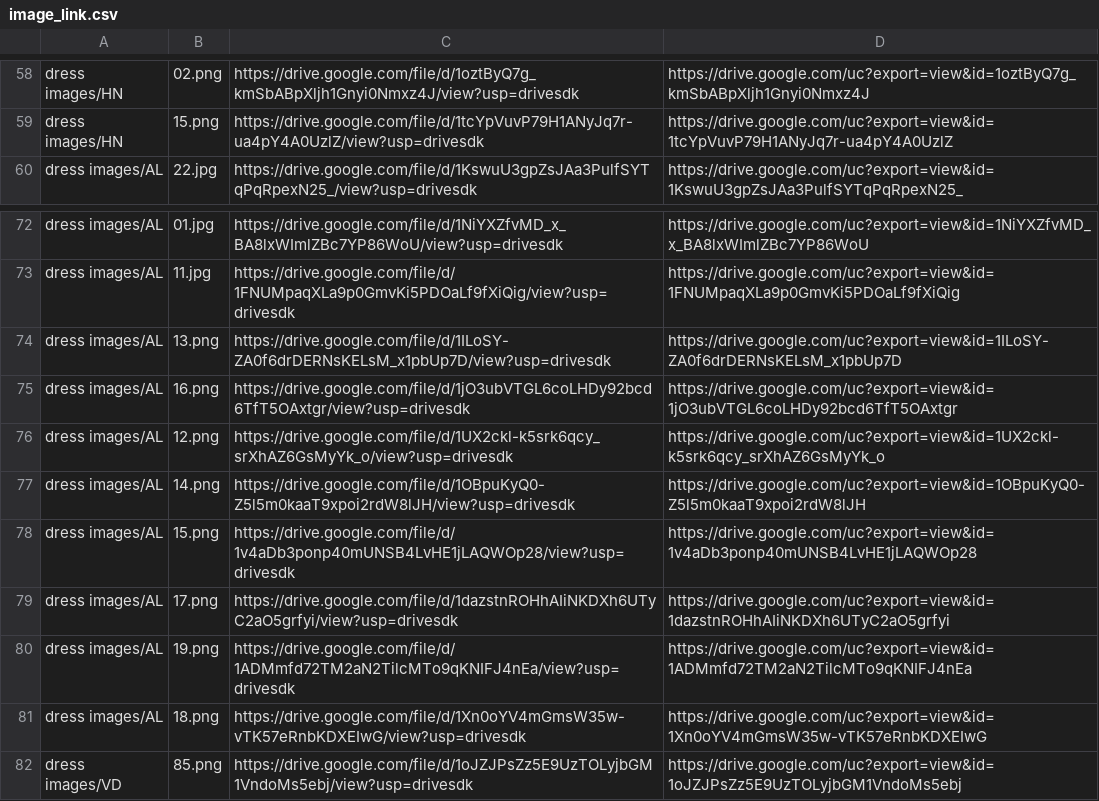
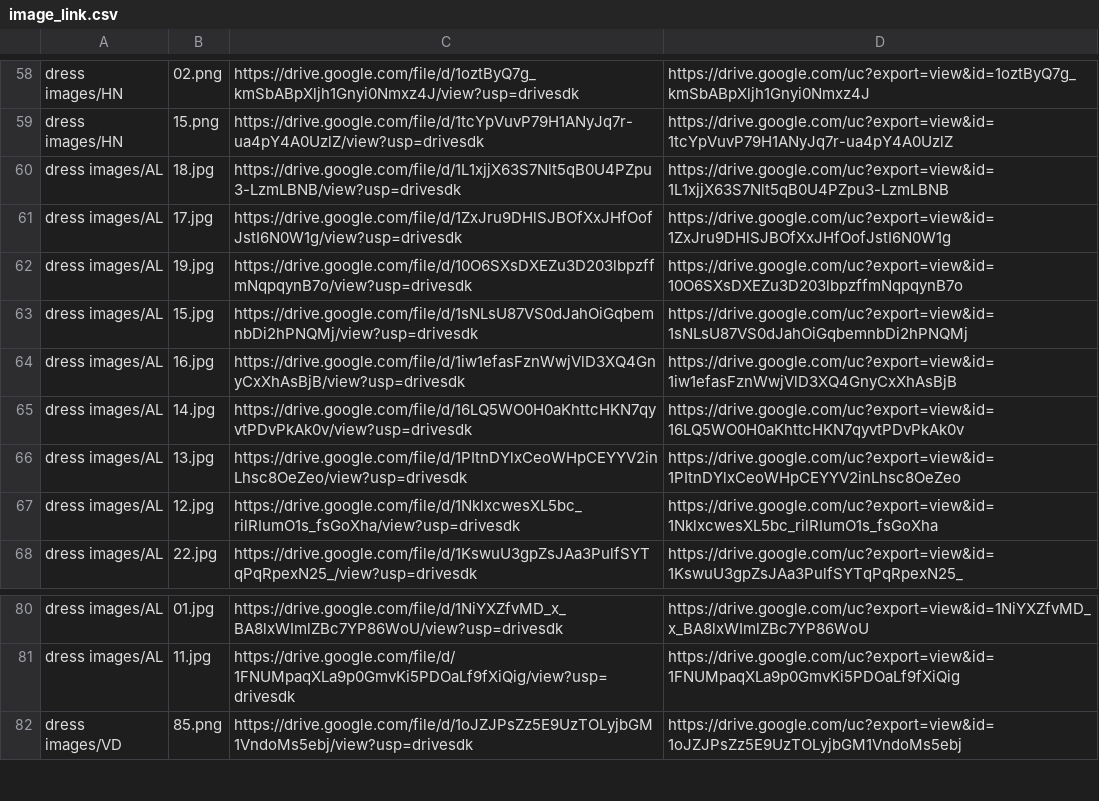
Before and after one commit to huydinh210299/MorinaLandingPage, a CSV file: image_link.csv, drawn as a sheet; only a part is shown, gaps mark what is left out; removed rows and columns are numbered as before the commit, all else as after; the diff names each change by its address in the sheet, - before the commit and + after, or states it on an @@ line.

Commit message:
feat(images): update images

```diff
--- a/image_link.csv
+++ b/image_link.csv
+row 60: dress images/AL | 18.jpg | https://drive.google.com/file/d/1L1xjjX63S7Nlt5qB0U4PZpu3-LzmLBNB/view?usp=drivesdk | https://drive.google.com/uc?export=view&id=1L1xjjX63S7Nlt5qB0U4PZpu3-LzmLBNB
+row 61: dress images/AL | 17.jpg | https://drive.google.com/file/d/1ZxJru9DHlSJBOfXxJHfOofJstI6N0W1g/view?usp=drivesdk | https://drive.google.com/uc?export=view&id=1ZxJru9DHlSJBOfXxJHfOofJstI6N0W1g
+row 62: dress images/AL | 19.jpg | https://drive.google.com/file/d/10O6SXsDXEZu3D203lbpzffmNqpqynB7o/view?usp=drivesdk | https://drive.google.com/uc?export=view&id=10O6SXsDXEZu3D203lbpzffmNqpqynB7o
+row 63: dress images/AL | 15.jpg | https://drive.google.com/file/d/1sNLsU87VS0dJahOiGqbemnbDi2hPNQMj/view?usp=drivesdk | https://drive.google.com/uc?export=view&id=1sNLsU87VS0dJahOiGqbemnbDi2hPNQMj
+row 64: dress images/AL | 16.jpg | https://drive.google.com/file/d/1iw1efasFznWwjVlD3XQ4GnyCxXhAsBjB/view?usp=drivesdk | https://drive.google.com/uc?export=view&id=1iw1efasFznWwjVlD3XQ4GnyCxXhAsBjB
+row 65: dress images/AL | 14.jpg | https://drive.google.com/file/d/16LQ5WO0H0aKhttcHKN7qyvtPDvPkAk0v/view?usp=drivesdk | https://drive.google.com/uc?export=view&id=16LQ5WO0H0aKhttcHKN7qyvtPDvPkAk0v
+row 66: dress images/AL | 13.jpg | https://drive.google.com/file/d/1PItnDYlxCeoWHpCEYYV2inLhsc8OeZeo/view?usp=drivesdk | https://drive.google.com/uc?export=view&id=1PItnDYlxCeoWHpCEYYV2inLhsc8OeZeo
+row 67: dress images/AL | 12.jpg | https://drive.google.com/file/d/1NklxcwesXL5bc_rilRIumO1s_fsGoXha/view?usp=drivesdk | https://drive.google.com/uc?export=view&id=1NklxcwesXL5bc_rilRIumO1s_fsGoXha
-row 74: dress images/AL | 13.png | https://drive.google.com/file/d/1ILoSY-ZA0f6drDERNsKELsM_x1pbUp7D/view?usp=drivesdk | https://drive.google.com/uc?export=view&id=1ILoSY-ZA0f6drDERNsKELsM_x1pbUp7D
-row 75: dress images/AL | 16.png | https://drive.google.com/file/d/1jO3ubVTGL6coLHDy92bcd6TfT5OAxtgr/view?usp=drivesdk | https://drive.google.com/uc?export=view&id=1jO3ubVTGL6coLHDy92bcd6TfT5OAxtgr
-row 76: dress images/AL | 12.png | https://drive.google.com/file/d/1UX2ckl-k5srk6qcy_srXhAZ6GsMyYk_o/view?usp=drivesdk | https://drive.google.com/uc?export=view&id=1UX2ckl-k5srk6qcy_srXhAZ6GsMyYk_o
-row 77: dress images/AL | 14.png | https://drive.google.com/file/d/1OBpuKyQ0-Z5l5m0kaaT9xpoi2rdW8lJH/view?usp=drivesdk | https://drive.google.com/uc?export=view&id=1OBpuKyQ0-Z5l5m0kaaT9xpoi2rdW8lJH
-row 78: dress images/AL | 15.png | https://drive.google.com/file/d/1v4aDb3ponp40mUNSB4LvHE1jLAQWOp28/view?usp=drivesdk | https://drive.google.com/uc?export=view&id=1v4aDb3ponp40mUNSB4LvHE1jLAQWOp28
-row 79: dress images/AL | 17.png | https://drive.google.com/file/d/1dazstnROHhAIiNKDXh6UTyC2aO5grfyi/view?usp=drivesdk | https://drive.google.com/uc?export=view&id=1dazstnROHhAIiNKDXh6UTyC2aO5grfyi
-row 80: dress images/AL | 19.png | https://drive.google.com/file/d/1ADMmfd72TM2aN2TilcMTo9qKNIFJ4nEa/view?usp=drivesdk | https://drive.google.com/uc?export=view&id=1ADMmfd72TM2aN2TilcMTo9qKNIFJ4nEa
-row 81: dress images/AL | 18.png | https://drive.google.com/file/d/1Xn0oYV4mGmsW35w-vTK57eRnbKDXEIwG/view?usp=drivesdk | https://drive.google.com/uc?export=view&id=1Xn0oYV4mGmsW35w-vTK57eRnbKDXEIwG
```
Also changed, not shown: 1 other file.
